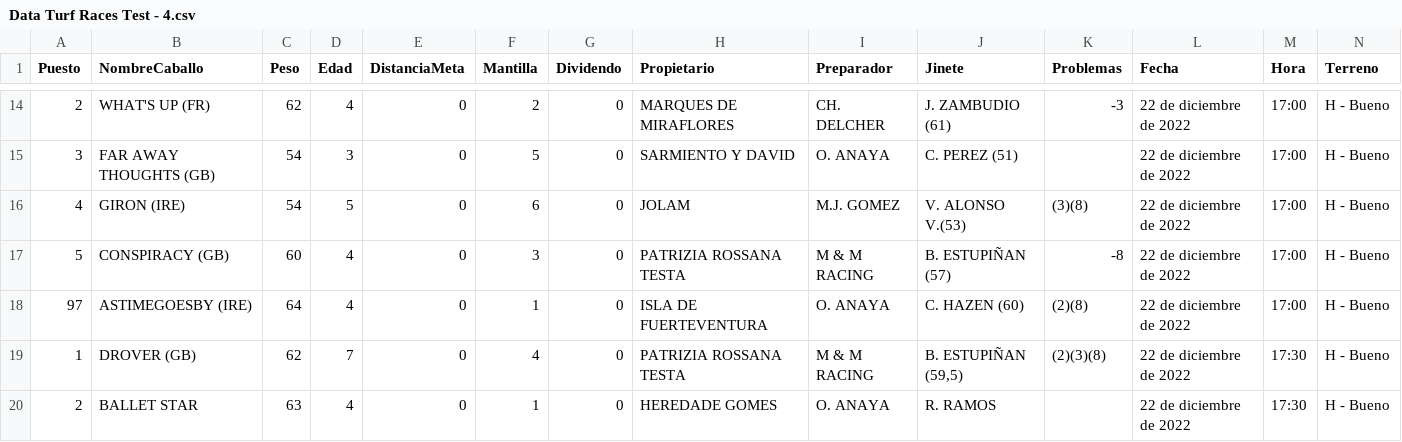
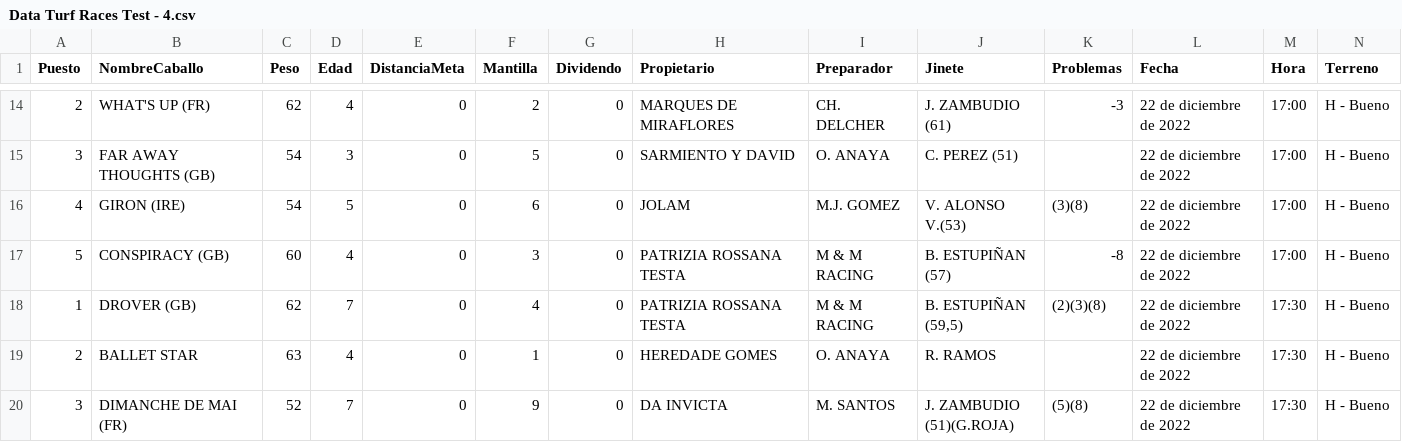
Before and after one commit to SergioNietoP/ML-Try-Catch, a CSV file: Learning Datasheets/Turf Prediction/Data Turf Races Test - 4.csv, drawn as a sheet; only a part is shown, gaps mark what is left out; the shorter side is filled out with more unchanged rows; rows hold the shown columns only; the diff names each change by its address in the sheet, - before the commit and + after, or states it on an @@ line.

```diff
--- a/Learning Datasheets/Turf Prediction/Data Turf Races Test - 4.csv
+++ b/Learning Datasheets/Turf Prediction/Data Turf Races Test - 4.csv
-row 18: 97 | ASTIMEGOESBY (IRE) | 64 | 4 | 0 | 1 | 0 | ISLA DE FUERTEVENTURA | O. ANAYA | C. HAZEN (60) | (2)(8) | 22 de diciembre de 2022 | 17:00 | H - Bueno
```
